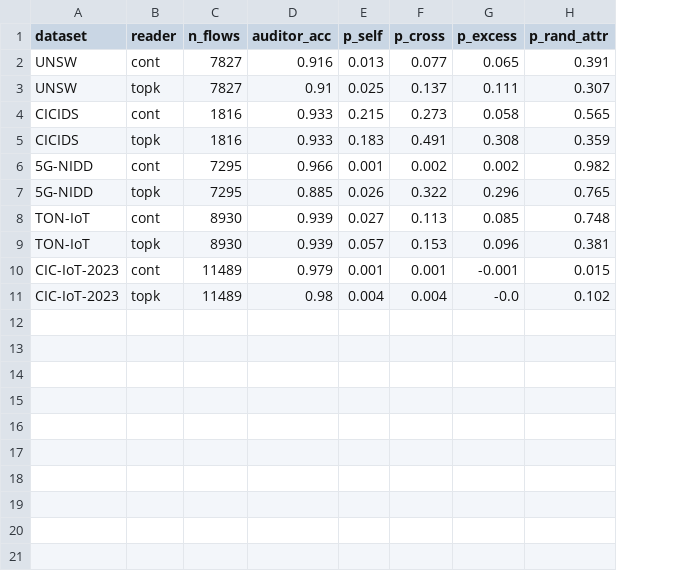
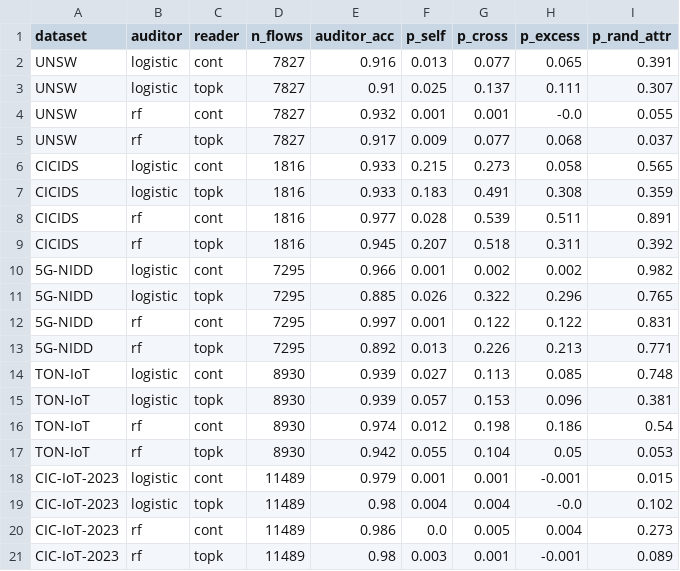
Before and after one commit to haodpsut/xai-ids-trust, a CSV file: code/results/prop2_topk.csv, drawn as a sheet; addresses are those after the commit; the diff names each change by its address in the sheet, - before the commit and + after, or states it on an @@ line.

```diff
--- a/code/results/prop2_topk.csv
+++ b/code/results/prop2_topk.csv
+column B (auditor), rows 2-3: logistic | logistic; rows 6-7: logistic | logistic; rows 10-11: logistic | logistic; rows 14-15: logistic | logistic; rows 18-19: logistic | logistic
+row 4: UNSW | rf | cont | 7827 | 0.932 | 0.001 | 0.001 | -0.0 | 0.055
+row 5: UNSW | rf | topk | 7827 | 0.917 | 0.009 | 0.077 | 0.068 | 0.037
+row 8: CICIDS | rf | cont | 1816 | 0.977 | 0.028 | 0.539 | 0.511 | 0.891
+row 9: CICIDS | rf | topk | 1816 | 0.945 | 0.207 | 0.518 | 0.311 | 0.392
+row 12: 5G-NIDD | rf | cont | 7295 | 0.997 | 0.001 | 0.122 | 0.122 | 0.831
+row 13: 5G-NIDD | rf | topk | 7295 | 0.892 | 0.013 | 0.226 | 0.213 | 0.771
+row 16: TON-IoT | rf | cont | 8930 | 0.974 | 0.012 | 0.198 | 0.186 | 0.54
+row 17: TON-IoT | rf | topk | 8930 | 0.942 | 0.055 | 0.104 | 0.05 | 0.053
+row 20: CIC-IoT-2023 | rf | cont | 11489 | 0.986 | 0.0 | 0.005 | 0.004 | 0.273
+row 21: CIC-IoT-2023 | rf | topk | 11489 | 0.98 | 0.003 | 0.001 | -0.001 | 0.089
```
Also changed, not shown: 28 other files.
